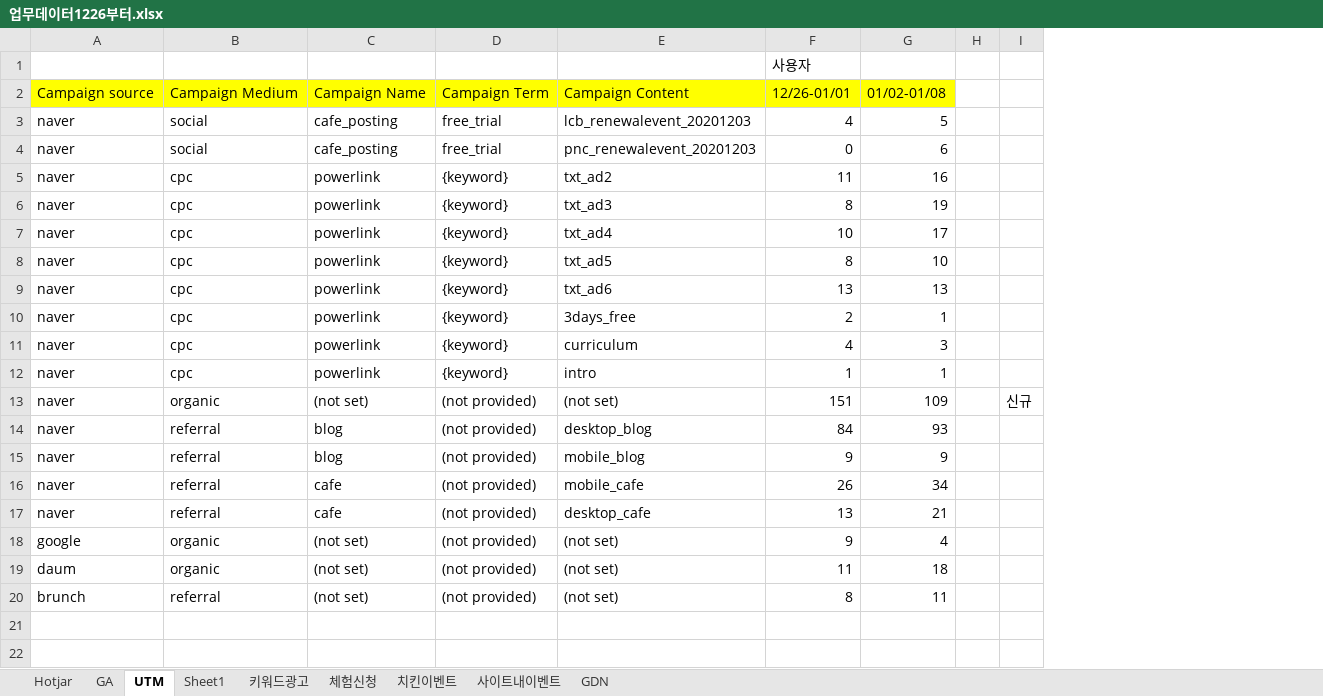
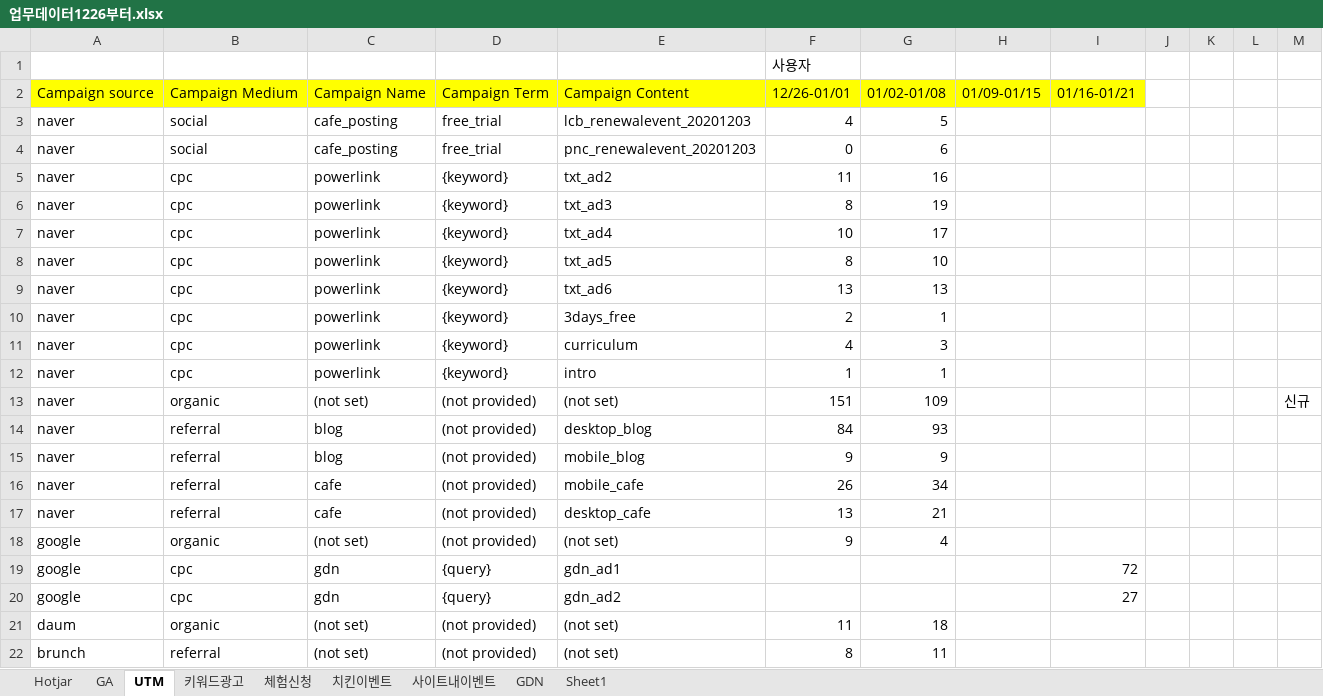
Before and after one commit to naxvinci/marketing, an Excel workbook: 업무데이터1226부터.xlsx, sheet UTM, drawn as a sheet; values as stored, in another font and other column widths than the file's, no borders; the diff names each change by its address in the sheet, - before the commit and + after, or states it on an @@ line.

```diff
--- a/업무데이터1226부터.xlsx (sheet UTM)
+++ b/업무데이터1226부터.xlsx (sheet UTM)
@@ sheet tab order changed: Hotjar | GA | UTM | 키워드광고 | 체험신청 | 치킨이벤트 | 사이트내이벤트 | GDN | Sheet1 @@
+column H, row 2: 01/09-01/15
+column I, row 2: 01/16-01/21
+column K, empty
+column L, empty
+row 19: google | cpc | gdn | {query} | gdn_ad1 |  |  |  | 72
+row 20: google | cpc | gdn | {query} | gdn_ad2 |  |  |  | 27
```
Also changed, not shown: sheet GA, sheet 사이트내이벤트, sheet 체험신청, sheet 치킨이벤트, charts or pictures, 2 other files.
